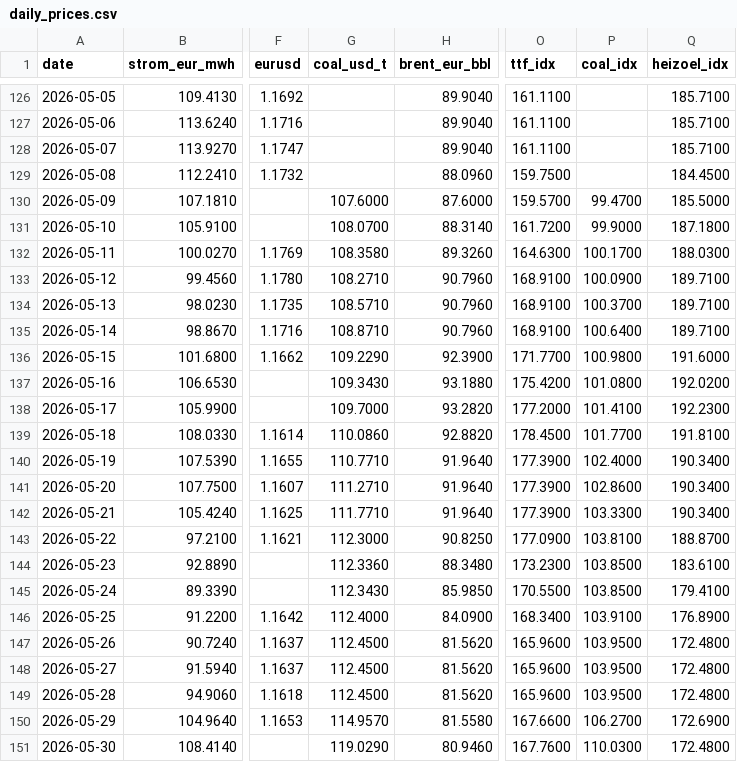
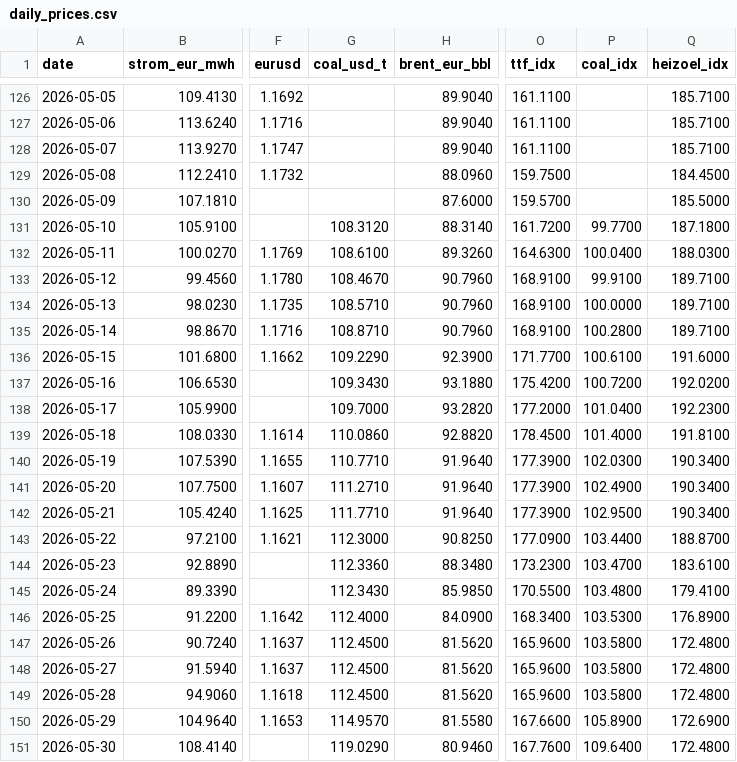
Before and after one commit to DoiEnnoson/Energyprices, a CSV file: data/daily_prices.csv, drawn as a sheet; only a part is shown, gaps mark what is left out; the diff covers the shown part only; the diff names each change by its address in the sheet, - before the commit and + after, or states it on an @@ line.

```diff
--- a/data/daily_prices.csv
+++ b/data/daily_prices.csv
-G130 (coal_usd_t): 107.6000
+G130 (coal_usd_t): (empty)
-P130 (coal_idx): 99.4700
+P130 (coal_idx): (empty)
-G131 (coal_usd_t): 108.0700
+G131 (coal_usd_t): 108.3120
-P131 (coal_idx): 99.9000
+P131 (coal_idx): 99.7700
-G132 (coal_usd_t): 108.3580
+G132 (coal_usd_t): 108.6100
-P132 (coal_idx): 100.1700
+P132 (coal_idx): 100.0400
-G133 (coal_usd_t): 108.2710
+G133 (coal_usd_t): 108.4670
-P133 (coal_idx): 100.0900
+P133 (coal_idx): 99.9100
-P134 (coal_idx): 100.3700
+P134 (coal_idx): 100.0000
-P135 (coal_idx): 100.6400
+P135 (coal_idx): 100.2800
-P136 (coal_idx): 100.9800
+P136 (coal_idx): 100.6100
-P137 (coal_idx): 101.0800
+P137 (coal_idx): 100.7200
-P138 (coal_idx): 101.4100
+P138 (coal_idx): 101.0400
-P139 (coal_idx): 101.7700
+P139 (coal_idx): 101.4000
-P140 (coal_idx): 102.4000
+P140 (coal_idx): 102.0300
-P141 (coal_idx): 102.8600
+P141 (coal_idx): 102.4900
-P142 (coal_idx): 103.3300
+P142 (coal_idx): 102.9500
-P143 (coal_idx): 103.8100
+P143 (coal_idx): 103.4400
-P144 (coal_idx): 103.8500
+P144 (coal_idx): 103.4700
-P145 (coal_idx): 103.8500
+P145 (coal_idx): 103.4800
-P146 (coal_idx): 103.9100
+P146 (coal_idx): 103.5300
-P147:P149 (coal_idx): 103.9500
+P147:P149 (coal_idx): 103.5800
-P150 (coal_idx): 106.2700
+P150 (coal_idx): 105.8900
-P151 (coal_idx): 110.0300
+P151 (coal_idx): 109.6400
```
Also changed, not shown: 1 added row and 33 edited cells elsewhere in this file, 3 other files.
